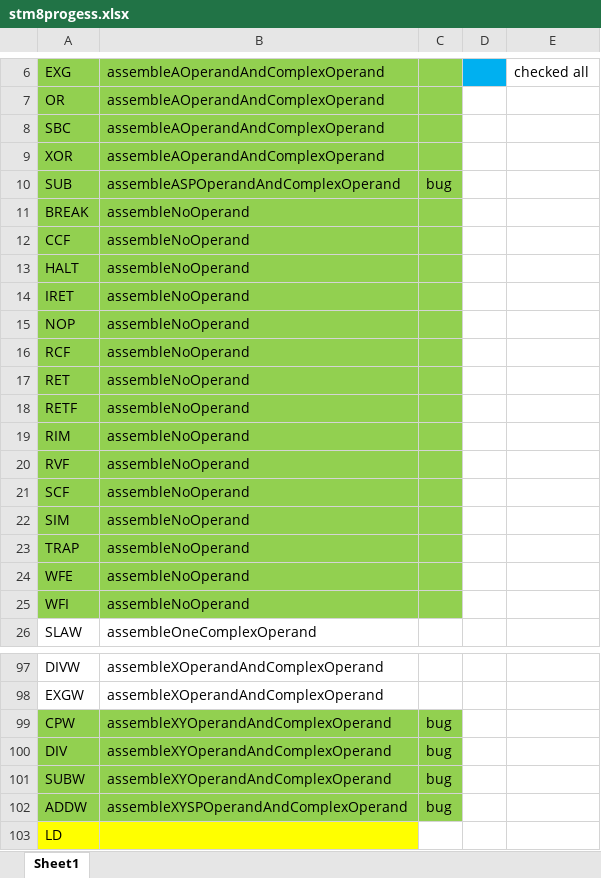
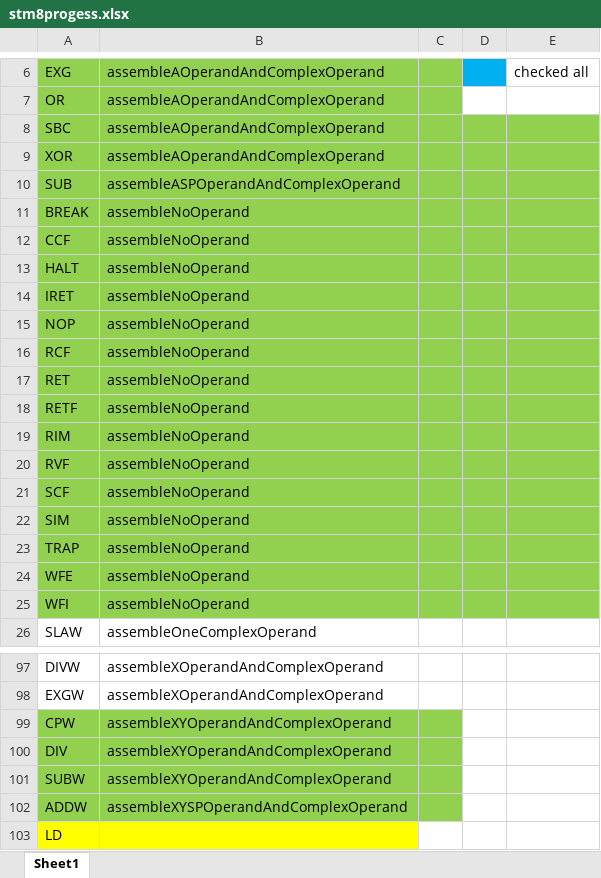
Before and after one commit to owencho/Stm8Assembler, an Excel workbook: docs/stm8progess.xlsx, sheet Sheet1, drawn as a sheet; only a part is shown, gaps mark what is left out; values as stored, in another font and other column widths than the file's, no borders; the diff names each change by its address in the sheet, - before the commit and + after, or states it on an @@ line.

```diff
--- a/docs/stm8progess.xlsx (sheet Sheet1)
+++ b/docs/stm8progess.xlsx (sheet Sheet1)
-D8:E25 fill: none
+D8:E25 fill: #92D050
-C10: bug
+C10: (empty)
-C99:C102: bug
+C99:C102: (empty)
```
Also changed, not shown: 13 other files.
